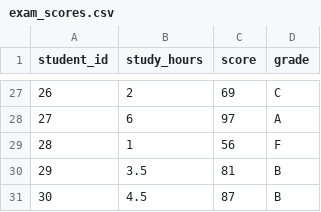
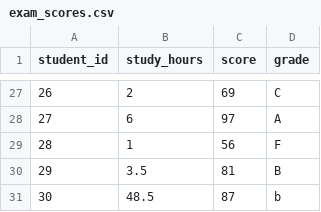
Before and after one commit to sijuswamyresearch/R-for-Data-Analytics, a CSV file: data/exam_scores.csv, drawn as a sheet; only a part is shown, gaps mark what is left out.

Commit message:
Update exam_scores.csv

```diff
--- a/data/exam_scores.csv
+++ b/data/exam_scores.csv
@@ -30,2 +30,2 @@ student_id,study_hours,score,grade
 29,3.5,81,B
-30,4.5,87,B
+30,48.5,87,b
```
